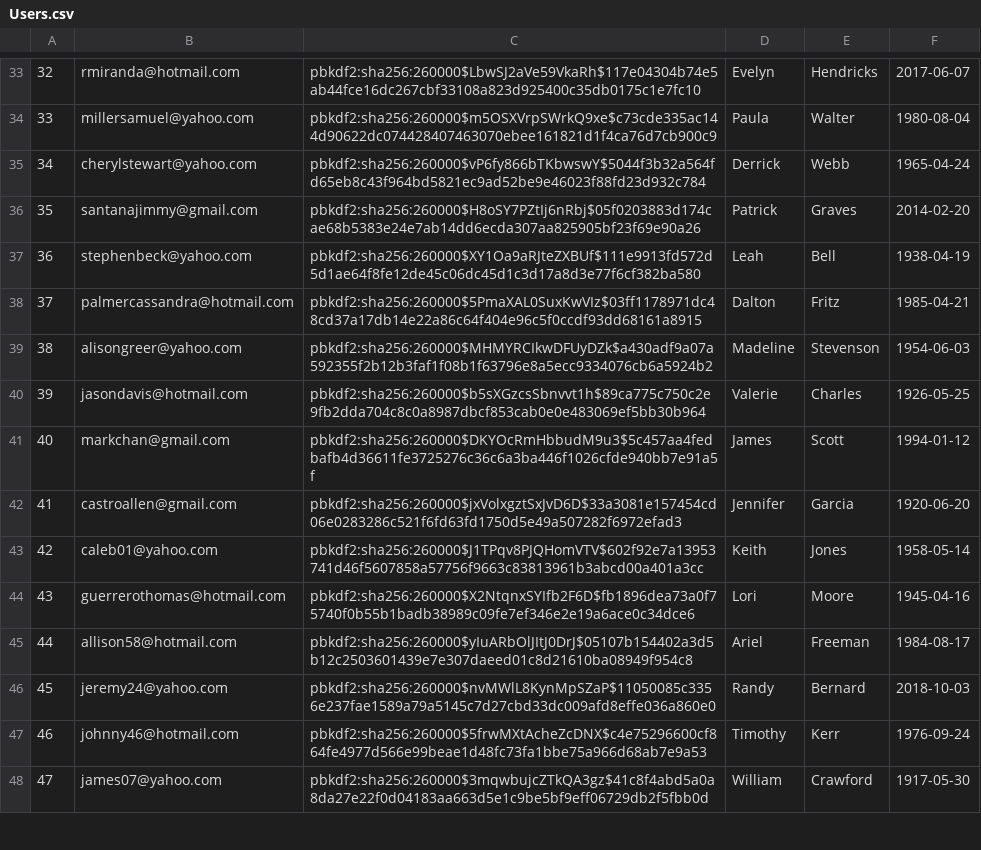
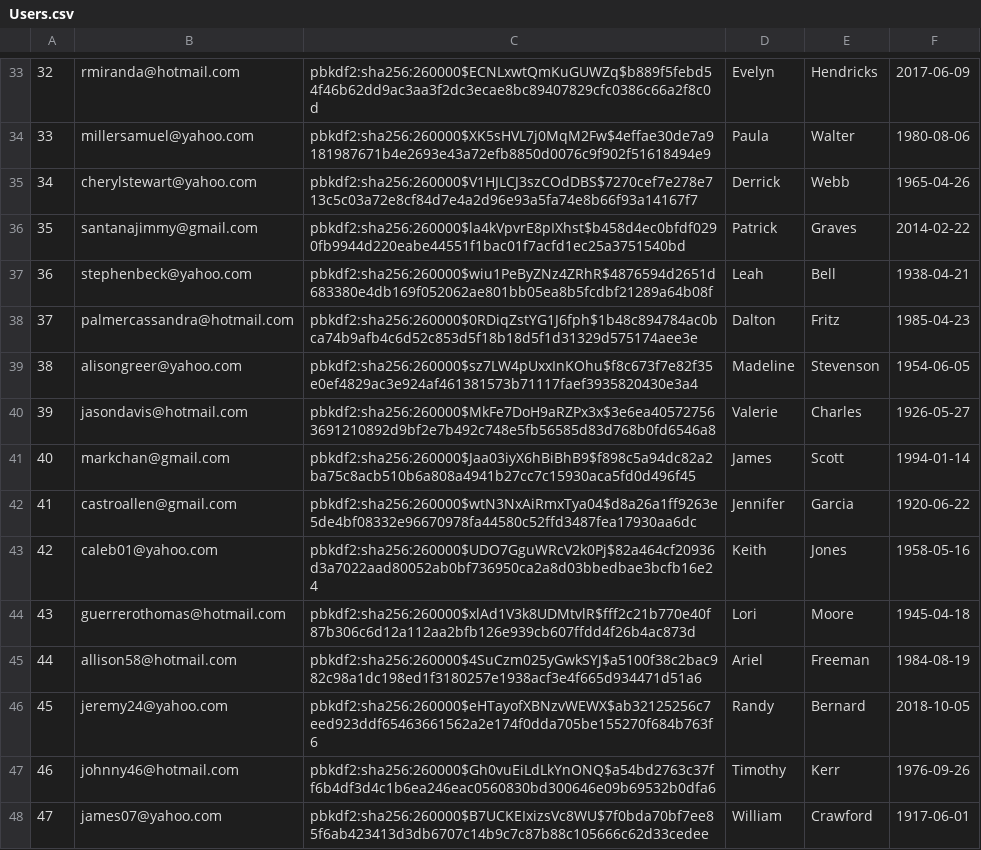
Before and after one commit to zsofiawalter/thriftyCarrot, a CSV file: db/generated/Users.csv, drawn as a sheet; only a part is shown, gaps mark what is left out; the diff covers the shown part only.

```diff
--- a/db/generated/Users.csv
+++ b/db/generated/Users.csv
@@ -33,16 +33,16 @@
-"32","rmiranda@hotmail.com","pbkdf2:sha256:260000$LbwSJ2aVe59VkaRh$117e04304b74e5ab44fce16dc267cbf33108a823d925400c35db0175c1e7fc10","Evelyn","Hendricks","2017-06-07"
-"33","millersamuel@yahoo.com","pbkdf2:sha256:260000$m5OSXVrpSWrkQ9xe$c73cde335ac144d90622dc074428407463070ebee161821d1f4ca76d7cb900c9","Paula","Walter","1980-08-04"
-"34","cherylstewart@yahoo.com","pbkdf2:sha256:260000$vP6fy866bTKbwswY$5044f3b32a564fd65eb8c43f964bd5821ec9ad52be9e46023f88fd23d932c784","Derrick","Webb","1965-04-24"
-"35","santanajimmy@gmail.com","pbkdf2:sha256:260000$H8oSY7PZtIj6nRbj$05f0203883d174cae68b5383e24e7ab14dd6ecda307aa825905bf23f69e90a26","Patrick","Graves","2014-02-20"
-"36","stephenbeck@yahoo.com","pbkdf2:sha256:260000$XY1Oa9aRJteZXBUf$111e9913fd572d5d1ae64f8fe12de45c06dc45d1c3d17a8d3e77f6cf382ba580","Leah","Bell","1938-04-19"
-"37","palmercassandra@hotmail.com","pbkdf2:sha256:260000$5PmaXAL0SuxKwVIz$03ff1178971dc48cd37a17db14e22a86c64f404e96c5f0ccdf93dd68161a8915","Dalton","Fritz","1985-04-21"
-"38","alisongreer@yahoo.com","pbkdf2:sha256:260000$MHMYRCIkwDFUyDZk$a430adf9a07a592355f2b12b3faf1f08b1f63796e8a5ecc9334076cb6a5924b2","Madeline","Stevenson","1954-06-03"
-"39","jasondavis@hotmail.com","pbkdf2:sha256:260000$b5sXGzcsSbnvvt1h$89ca775c750c2e9fb2dda704c8c0a8987dbcf853cab0e0e483069ef5bb30b964","Valerie","Charles","1926-05-25"
-"40","markchan@gmail.com","pbkdf2:sha256:260000$DKYOcRmHbbudM9u3$5c457aa4fedbafb4d36611fe3725276c36c6a3ba446f1026cfde940bb7e91a5f","James","Scott","1994-01-12"
-"41","castroallen@gmail.com","pbkdf2:sha256:260000$jxVolxgztSxJvD6D$33a3081e157454cd06e0283286c521f6fd63fd1750d5e49a507282f6972efad3","Jennifer","Garcia","1920-06-20"
-"42","caleb01@yahoo.com","pbkdf2:sha256:260000$J1TPqv8PJQHomVTV$602f92e7a13953741d46f5607858a57756f9663c83813961b3abcd00a401a3cc","Keith","Jones","1958-05-14"
-"43","guerrerothomas@hotmail.com","pbkdf2:sha256:260000$X2NtqnxSYIfb2F6D$fb1896dea73a0f75740f0b55b1badb38989c09fe7ef346e2e19a6ace0c34dce6","Lori","Moore","1945-04-16"
-"44","allison58@hotmail.com","pbkdf2:sha256:260000$yIuARbOlJItJ0DrJ$05107b154402a3d5b12c2503601439e7e307daeed01c8d21610ba08949f954c8","Ariel","Freeman","1984-08-17"
-"45","jeremy24@yahoo.com","pbkdf2:sha256:260000$nvMWlL8KynMpSZaP$11050085c3356e237fae1589a79a5145c7d27cbd33dc009afd8effe036a860e0","Randy","Bernard","2018-10-03"
-"46","johnny46@hotmail.com","pbkdf2:sha256:260000$5frwMXtAcheZcDNX$c4e75296600cf864fe4977d566e99beae1d48fc73fa1bbe75a966d68ab7e9a53","Timothy","Kerr","1976-09-24"
-"47","james07@yahoo.com","pbkdf2:sha256:260000$3mqwbujcZTkQA3gz$41c8f4abd5a0a8da27e22f0d04183aa663d5e1c9be5bf9eff06729db2f5fbb0d","William","Crawford","1917-05-30"
+"32","rmiranda@hotmail.com","pbkdf2:sha256:260000$ECNLxwtQmKuGUWZq$b889f5febd54f46b62dd9ac3aa3f2dc3ecae8bc89407829cfc0386c66a2f8c0d","Evelyn","Hendricks","2017-06-09"
+"33","millersamuel@yahoo.com","pbkdf2:sha256:260000$XK5sHVL7j0MqM2Fw$4effae30de7a9181987671b4e2693e43a72efb8850d0076c9f902f51618494e9","Paula","Walter","1980-08-06"
+"34","cherylstewart@yahoo.com","pbkdf2:sha256:260000$V1HJLCJ3szCOdDBS$7270cef7e278e713c5c03a72e8cf84d7e4a2d96e93a5fa74e8b66f93a14167f7","Derrick","Webb","1965-04-26"
+"35","santanajimmy@gmail.com","pbkdf2:sha256:260000$la4kVpvrE8pIXhst$b458d4ec0bfdf0290fb9944d220eabe44551f1bac01f7acfd1ec25a3751540bd","Patrick","Graves","2014-02-22"
+"36","stephenbeck@yahoo.com","pbkdf2:sha256:260000$wiu1PeByZNz4ZRhR$4876594d2651d683380e4db169f052062ae801bb05ea8b5fcdbf21289a64b08f","Leah","Bell","1938-04-21"
+"37","palmercassandra@hotmail.com","pbkdf2:sha256:260000$0RDiqZstYG1J6fph$1b48c894784ac0bca74b9afb4c6d52c853d5f18b18d5f1d31329d575174aee3e","Dalton","Fritz","1985-04-23"
+"38","alisongreer@yahoo.com","pbkdf2:sha256:260000$sz7LW4pUxxInKOhu$f8c673f7e82f35e0ef4829ac3e924af461381573b71117faef3935820430e3a4","Madeline","Stevenson","1954-06-05"
+"39","jasondavis@hotmail.com","pbkdf2:sha256:260000$MkFe7DoH9aRZPx3x$3e6ea405727563691210892d9bf2e7b492c748e5fb56585d83d768b0fd6546a8","Valerie","Charles","1926-05-27"
+"40","markchan@gmail.com","pbkdf2:sha256:260000$Jaa03iyX6hBiBhB9$f898c5a94dc82a2ba75c8acb510b6a808a4941b27cc7c15930aca5fd0d496f45","James","Scott","1994-01-14"
+"41","castroallen@gmail.com","pbkdf2:sha256:260000$wtN3NxAiRmxTya04$d8a26a1ff9263e5de4bf08332e96670978fa44580c52ffd3487fea17930aa6dc","Jennifer","Garcia","1920-06-22"
+"42","caleb01@yahoo.com","pbkdf2:sha256:260000$UDO7GguWRcV2k0Pj$82a464cf20936d3a7022aad80052ab0bf736950ca2a8d03bbedbae3bcfb16e24","Keith","Jones","1958-05-16"
+"43","guerrerothomas@hotmail.com","pbkdf2:sha256:260000$xlAd1V3k8UDMtvlR$fff2c21b770e40f87b306c6d12a112aa2bfb126e939cb607ffdd4f26b4ac873d","Lori","Moore","1945-04-18"
+"44","allison58@hotmail.com","pbkdf2:sha256:260000$4SuCzm025yGwkSYJ$a5100f38c2bac982c98a1dc198ed1f3180257e1938acf3e4f665d934471d51a6","Ariel","Freeman","1984-08-19"
+"45","jeremy24@yahoo.com","pbkdf2:sha256:260000$eHTayofXBNzvWEWX$ab32125256c7eed923ddf65463661562a2e174f0dda705be155270f684b763f6","Randy","Bernard","2018-10-05"
+"46","johnny46@hotmail.com","pbkdf2:sha256:260000$Gh0vuEiLdLkYnONQ$a54bd2763c37ff6b4df3d4c1b6ea246eac0560830bd300646e09b69532b0dfa6","Timothy","Kerr","1976-09-26"
+"47","james07@yahoo.com","pbkdf2:sha256:260000$B7UCKEIxizsVc8WU$7f0bda70bf7ee85f6ab423413d3db6707c14b9c7c87b88c105666c62d33cedee","William","Crawford","1917-06-01"
```
Also changed, not shown: 168 edited cells elsewhere in this file, Preferences.csv, Products.csv, 14 other files.
